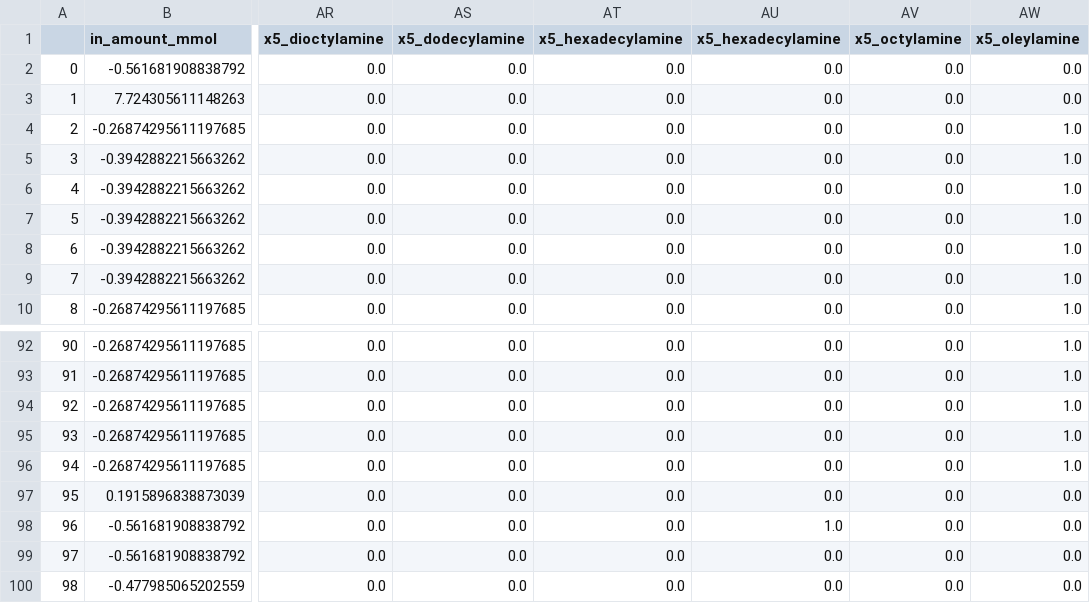
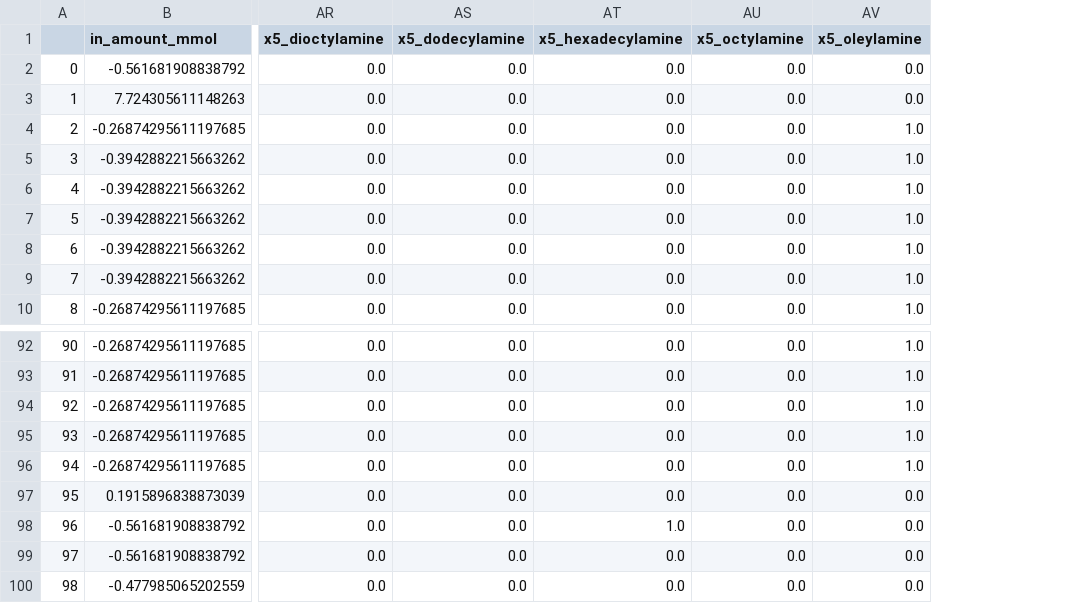
Before and after one commit to anhhaokudo/Cossairt_InP, a CSV file: notebook/InP_hao_emission_only_scaled.csv, drawn as a sheet; only a part is shown, gaps mark what is left out; the diff names each change by its address in the sheet, - before the commit and + after, or states it on an @@ line.

Commit message:
predict emission

```diff
--- a/notebook/InP_hao_emission_only_scaled.csv
+++ b/notebook/InP_hao_emission_only_scaled.csv
-column AU (x5_hexadecylamine), rows 2-10: all 0.0; rows 92-100: 0.0 | 0.0 | 0.0 | 0.0 | 0.0 | 0.0 | 1.0 | 0.0 | 0.0
-AT98 (x5_hexadecylamine): 0.0
+AT98 (x5_hexadecylamine): 1.0
```
Also changed, not shown: 1 other file.
